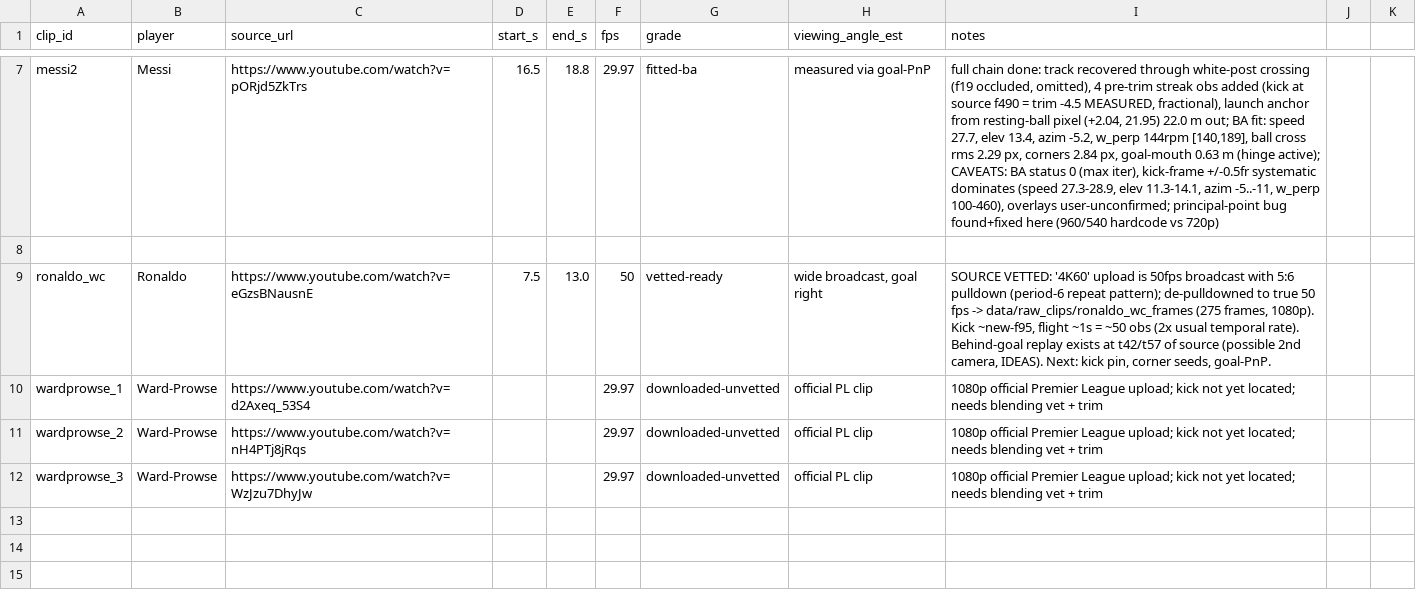
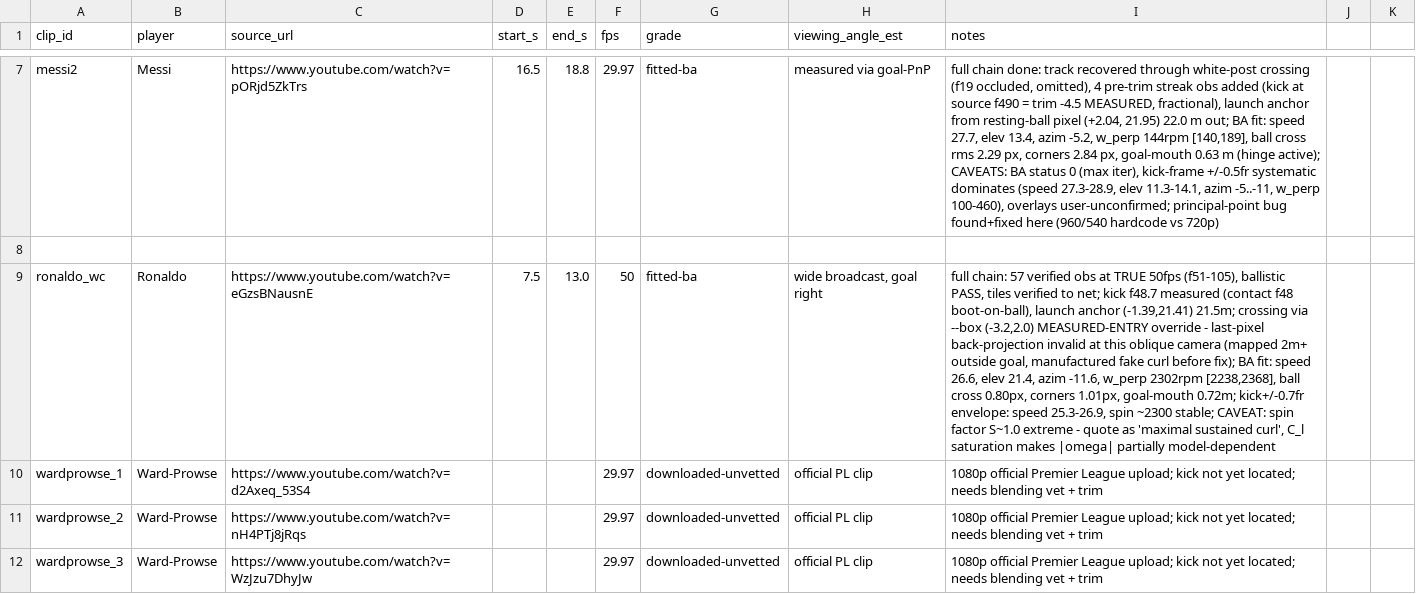
Before and after one commit to dmandalik/Football-Analyzer, a CSV file: data/clip_manifest.csv, drawn as a sheet; only a part is shown, gaps mark what is left out; the diff names each change by its address in the sheet, - before the commit and + after, or states it on an @@ line.

Commit message:
feat: ronaldo_wc end-to-end at true 50fps - 26.6 m/s, maximal curl; measured-entry crossing box for oblique cameras

```diff
--- a/data/clip_manifest.csv
+++ b/data/clip_manifest.csv
-G9 (grade): vetted-ready
+G9 (grade): fitted-ba
-I9 (notes): SOURCE VETTED: '4K60' upload is 50fps broadcast with 5:6 pulldown (period-6 repeat pattern); de-pulldowned to true 50 fps -> data/raw_clips/ronaldo_wc_frames (275 frames, 1080p). Kick ~new-f95, flight ~1s = ~50 obs (2x usual temporal rate). Behind-goal replay exists at t42/t57 of source (possible 2nd camera, IDEAS). Next: kick pin, corner seeds, goal-PnP.
+I9 (notes): full chain: 57 verified obs at TRUE 50fps (f51-105), ballistic PASS, tiles verified to net; kick f48.7 measured (contact f48 boot-on-ball), launch anchor (-1.39,21.41) 21.5m; crossing via --box (-3.2,2.0) MEASURED-ENTRY override - last-pixel back-projection invalid at this oblique camera (mapped 2m+ outside goal, manufactured fake curl before fix); BA fit: speed 26.6, elev 21.4, azim -11.6, w_perp 2302rpm [2238,2368], ball cross 0.80px, corners 1.01px, goal-mouth 0.72m; kick+/-0.7fr envelope: speed 25.3-26.9, spin ~2300 stable; CAVEAT: spin factor S~1.0 extreme - quote as 'maximal sustained curl', C_l saturation makes |omega| partially model-dependent
```
Also changed, not shown: 10 other files.
